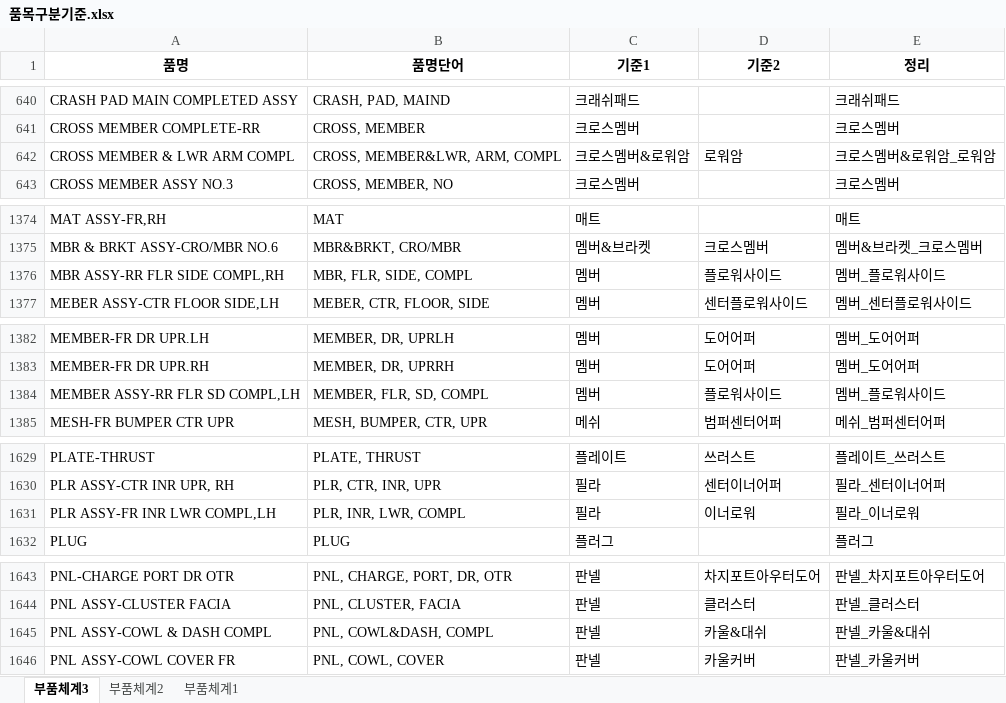
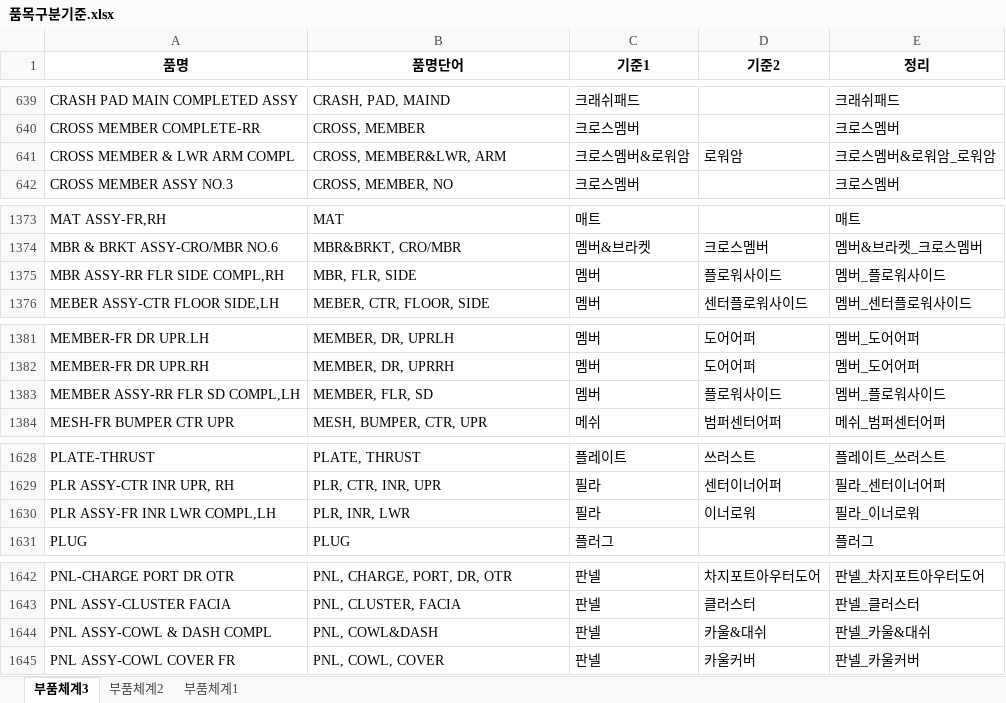
Before and after one commit to asahi8769/partmaster, an Excel workbook: files/품목구분기준.xlsx, sheet 부품체계3, drawn as a sheet; only a part is shown, gaps mark what is left out; values as stored, in another font and other column widths than the file's, no borders; conditional formats not drawn; addresses are those after the commit; the diff covers the shown part only; the diff names each change by its address in the sheet, - before the commit and + after, or states it on an @@ line.

```diff
--- a/files/품목구분기준.xlsx (sheet 부품체계3)
+++ b/files/품목구분기준.xlsx (sheet 부품체계3)
-B641 (품명단어): CROSS, MEMBER&LWR, ARM, COMPL
+B641 (품명단어): CROSS, MEMBER&LWR, ARM
-B1375 (품명단어): MBR, FLR, SIDE, COMPL
+B1375 (품명단어): MBR, FLR, SIDE
-B1383 (품명단어): MEMBER, FLR, SD, COMPL
+B1383 (품명단어): MEMBER, FLR, SD
-B1630 (품명단어): PLR, INR, LWR, COMPL
+B1630 (품명단어): PLR, INR, LWR
-B1644 (품명단어): PNL, COWL&DASH, COMPL
+B1644 (품명단어): PNL, COWL&DASH
```
Also changed, not shown: 1 removed row and 12 edited cells elsewhere in this sheet, formulas that keep their value, files/품목구분_2_test.xlsx, 1 other file.
